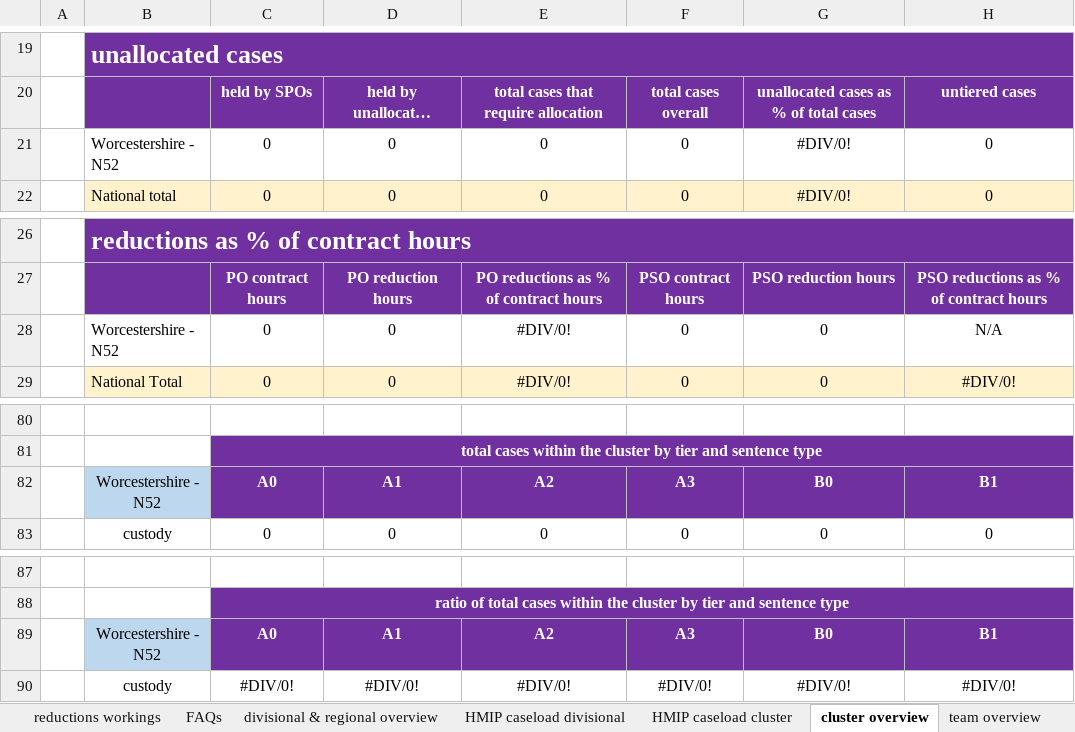
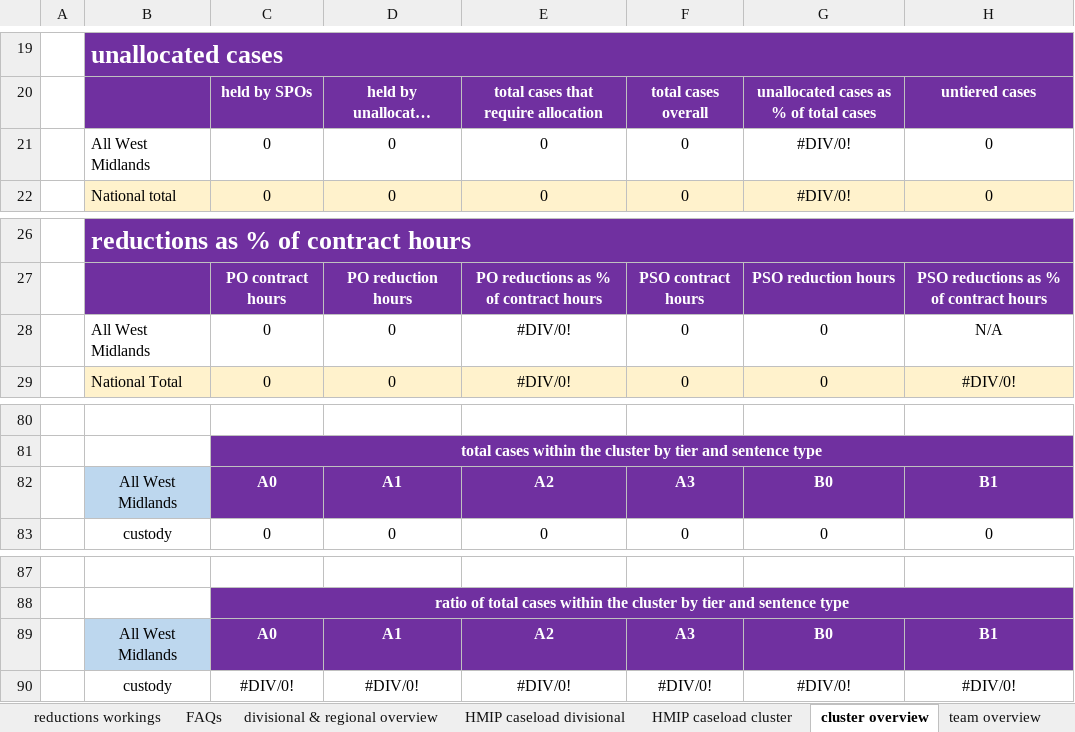
Before and after one commit to ministryofjustice/wmt-worker, an Excel workbook: app/templates/dashboard_template.xlsx, sheet cluster overview, drawn as a sheet; only a part is shown, gaps mark what is left out; long unchanged cells end in …; values as stored, in another font and other column widths than the file's, no borders; charts and pictures and conditional formats not drawn; the diff covers the shown part only; the diff names each change by its address in the sheet, - before the commit and + after, or states it on an @@ line.

```diff
--- a/app/templates/dashboard_template.xlsx (sheet cluster overview)
+++ b/app/templates/dashboard_template.xlsx (sheet cluster overview)
-B21: Worcestershire - N52
+B21: All West Midlands
-B28: Worcestershire - N52
+B28: All West Midlands
-B82: Worcestershire - N52
+B82: All West Midlands
-B89: Worcestershire - N52
+B89: All West Midlands
```
Also changed, not shown: 12 edited cells elsewhere in this sheet, sheet capacity data, sheet PDUs, sheet HMIP caseload divisional.
